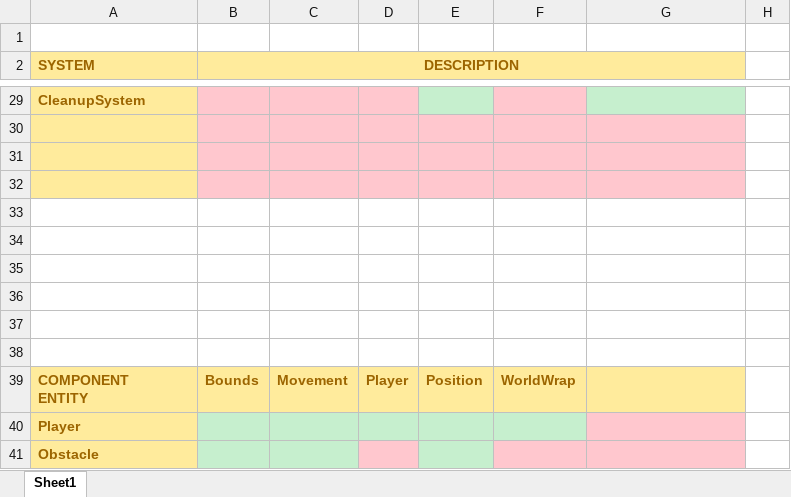
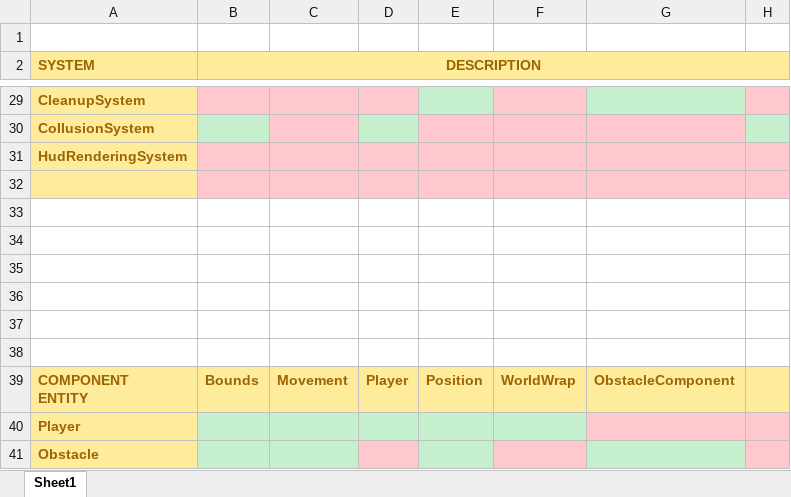
Before and after one commit to dplaton/obstacle-course, an Excel workbook: GameState_Template.xlsx, sheet Sheet1, drawn as a sheet; only a part is shown, gaps mark what is left out; values as stored, in another font and other column widths than the file's, no borders; removed rows and columns are numbered as before the commit, all else as after; the diff covers the shown part only; the diff names each change by its address in the sheet, - before the commit and + after, or states it on an @@ line.

Commit message:
Add collistion system to detect collision with osbtacles. Add the Hud System to render the HUD

```diff
--- a/GameState_Template.xlsx (sheet Sheet1)
+++ b/GameState_Template.xlsx (sheet Sheet1)
-B2:G2 merged
+B2:H2 merged
-H2 fill: none
+H2 fill: #FFEB9C
-H29 fill: none
+H29 fill: #FFC7CE
+row 30: CollusionSystem
+row 31: HudRenderingSystem
-H32 fill: none
+H32 fill: #FFC7CE
-A33:A34 fill: #FFEB9C
+A33:A34 fill: none
-B33:G34 fill: #FFC7CE
+B33:G34 fill: none
-row 37: (empty)
-row 38: (empty)
-G39: (empty)
+G39: ObstacleComponent
-H39 fill: none
+H39 fill: #FFEB9C
-H40:H41 fill: none
+H40:H41 fill: #FFC7CE
-G41 fill: #FFC7CE
+G41 fill: #C6EFCE
```
Also changed, not shown: 2 added rows, 2 removed rows, 1 edited cell, cell formats and merged cells elsewhere in this sheet, 7 other files.
